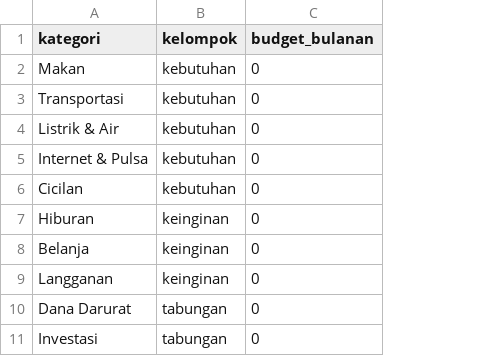
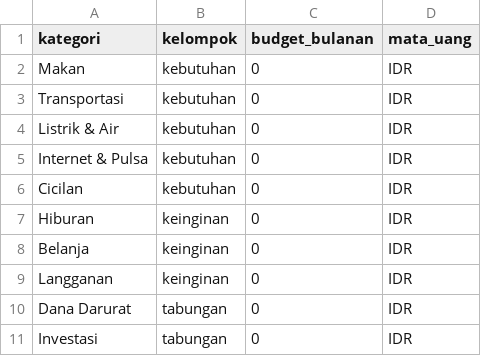
Before and after one commit to jansoon29-hue/Tes1, a CSV file: keuangan/template/budget.csv, drawn as a sheet; the diff names each change by its address in the sheet, - before the commit and + after, or states it on an @@ line.

```diff
--- a/keuangan/template/budget.csv
+++ b/keuangan/template/budget.csv
+column D (mata_uang), rows 2-11: all IDR
```
Also changed, not shown: 18 other files.
